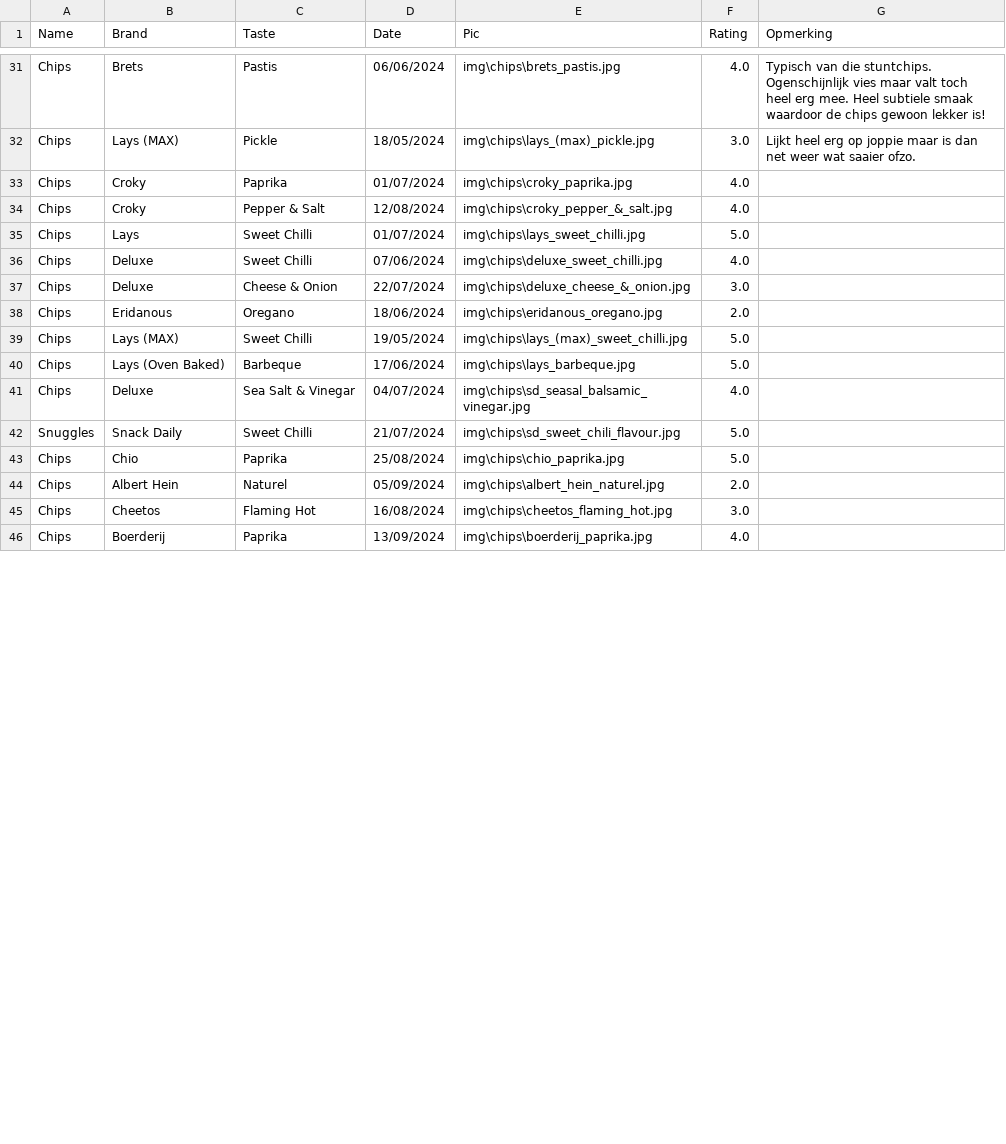
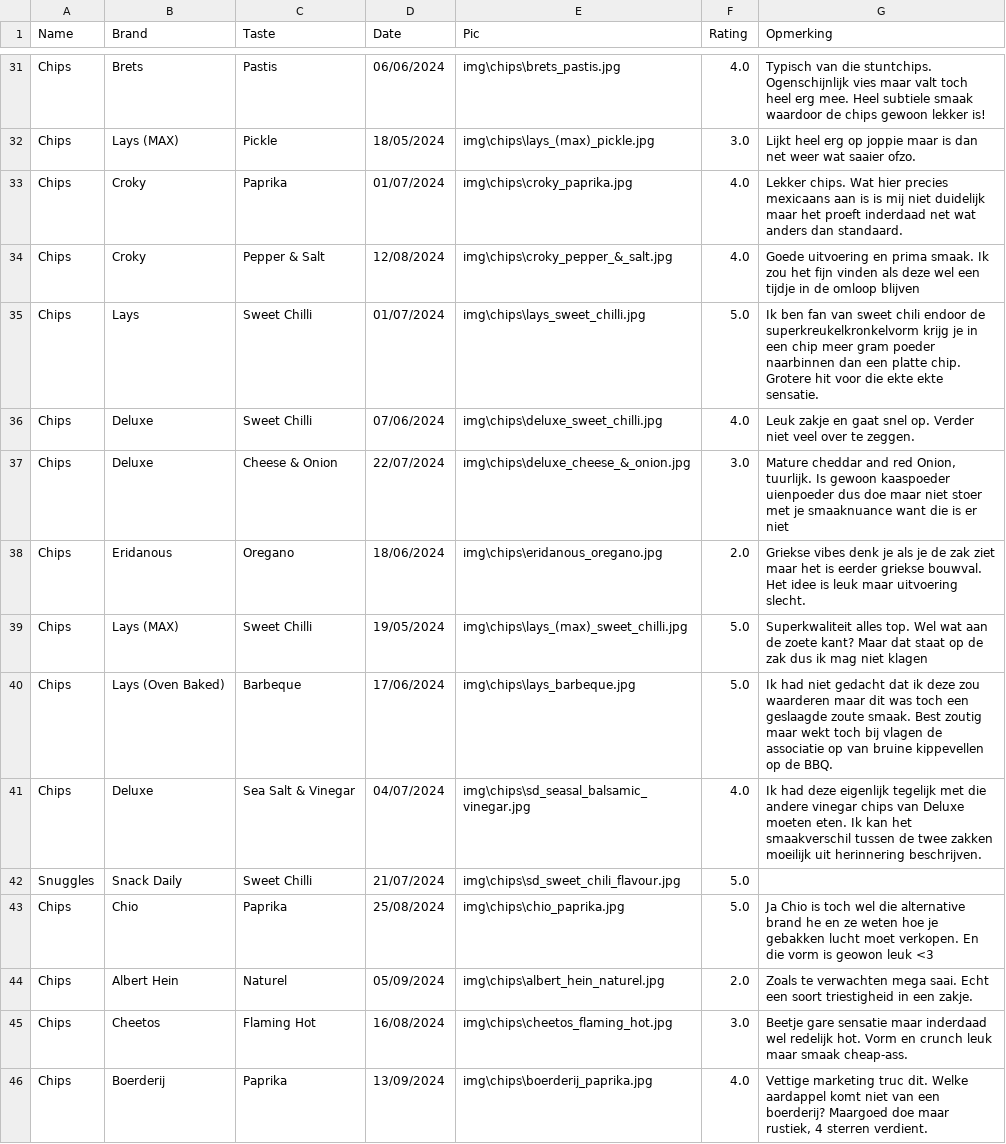
Before and after one commit to Thomasgerardu/static_thomasgerardu.github.io, a CSV file: chips.csv, drawn as a sheet; only a part is shown, gaps mark what is left out; the diff covers the shown part only.

```diff
--- a/chips.csv
+++ b/chips.csv
@@ -32,15 +32,15 @@ Chips,Brets,Pastis,06/06/2024,img\chips\brets_pastis.jpg,4.0,Typisch van die stu
 Chips,Lays (MAX),Pickle,18/05/2024,img\chips\lays_(max)_pickle.jpg,3.0,Lijkt heel erg op joppie maar is dan net weer wat saaier ofzo.
-Chips,Croky,Paprika,01/07/2024,img\chips\croky_paprika.jpg,4.0,
-Chips,Croky,Pepper & Salt,12/08/2024,img\chips\croky_pepper_&_salt.jpg,4.0,
-Chips,Lays,Sweet Chilli,01/07/2024,img\chips\lays_sweet_chilli.jpg,5.0,
-Chips,Deluxe,Sweet Chilli,07/06/2024,img\chips\deluxe_sweet_chilli.jpg,4.0,
-Chips,Deluxe,Cheese & Onion,22/07/2024,img\chips\deluxe_cheese_&_onion.jpg,3.0,
-Chips,Eridanous,Oregano,18/06/2024,img\chips\eridanous_oregano.jpg,2.0,
-Chips,Lays (MAX),Sweet Chilli,19/05/2024,img\chips\lays_(max)_sweet_chilli.jpg,5.0,
-Chips,Lays (Oven Baked),Barbeque,17/06/2024,img\chips\lays_barbeque.jpg,5.0,
-Chips,Deluxe,Sea Salt & Vinegar,04/07/2024,img\chips\sd_seasal_balsamic_vinegar.jpg,4.0,
+Chips,Croky,Paprika,01/07/2024,img\chips\croky_paprika.jpg,4.0,Lekker chips. Wat hier precies mexicaans aan is is mij niet duidelijk maar het proeft inderdaad net wat anders dan standaard.
+Chips,Croky,Pepper & Salt,12/08/2024,img\chips\croky_pepper_&_salt.jpg,4.0,"Goede uitvoering en prima smaak. Ik zou het fijn vinden als deze wel een tijdje in de omloop blijven"
+Chips,Lays,Sweet Chilli,01/07/2024,img\chips\lays_sweet_chilli.jpg,5.0,Ik ben fan van sweet chili endoor de superkreukelkronkelvorm krijg je in een chip meer gram poeder naarbinnen dan een platte chip. Grotere hit voor die ekte ekte sensatie.
+Chips,Deluxe,Sweet Chilli,07/06/2024,img\chips\deluxe_sweet_chilli.jpg,4.0,Leuk zakje en gaat snel op. Verder niet veel over te zeggen.
+Chips,Deluxe,Cheese & Onion,22/07/2024,img\chips\deluxe_cheese_&_onion.jpg,3.0,"Mature cheddar and red Onion, tuurlijk. Is gewoon kaaspoeder uienpoeder dus doe maar niet stoer met je smaaknuance want die is er niet"
+Chips,Eridanous,Oregano,18/06/2024,img\chips\eridanous_oregano.jpg,2.0,"Griekse vibes denk je als je de zak ziet maar het is eerder griekse bouwval. Het idee is leuk maar uitvoering slecht."
+Chips,Lays (MAX),Sweet Chilli,19/05/2024,img\chips\lays_(max)_sweet_chilli.jpg,5.0,"Superkwaliteit alles top. Wel wat aan de zoete kant? Maar dat staat op de zak dus ik mag niet klagen"
+Chips,Lays (Oven Baked),Barbeque,17/06/2024,img\chips\lays_barbeque.jpg,5.0,Ik had niet gedacht dat ik deze zou waarderen maar dit was toch een geslaagde zoute smaak. Best zoutig maar wekt toch bij vlagen de associatie op van bruine kippevellen op de BBQ.
+Chips,Deluxe,Sea Salt & Vinegar,04/07/2024,img\chips\sd_seasal_balsamic_vinegar.jpg,4.0,Ik had deze eigenlijk tegelijk met die andere vinegar chips van Deluxe moeten eten. Ik kan het smaakverschil tussen de twee zakken moeilijk uit herinnering beschrijven.
 Snuggles,Snack Daily,Sweet Chilli,21/07/2024,img\chips\sd_sweet_chili_flavour.jpg,5.0,
-Chips,Chio,Paprika,25/08/2024,img\chips\chio_paprika.jpg,5.0,
-Chips,Albert Hein,Naturel,05/09/2024,img\chips\albert_hein_naturel.jpg,2.0,
-Chips,Cheetos,Flaming Hot,16/08/2024,img\chips\cheetos_flaming_hot.jpg,3.0,
-Chips,Boerderij,Paprika,13/09/2024,img\chips\boerderij_paprika.jpg,4.0,
+Chips,Chio,Paprika,25/08/2024,img\chips\chio_paprika.jpg,5.0,Ja Chio is toch wel die alternative brand he en ze weten hoe je gebakken lucht moet verkopen. En die vorm is geowon leuk <3
+Chips,Albert Hein,Naturel,05/09/2024,img\chips\albert_hein_naturel.jpg,2.0,Zoals te verwachten mega saai. Echt een soort triestigheid in een zakje.
+Chips,Cheetos,Flaming Hot,16/08/2024,img\chips\cheetos_flaming_hot.jpg,3.0,Beetje gare sensatie maar inderdaad wel redelijk hot. Vorm en crunch leuk maar smaak cheap-ass.
+Chips,Boerderij,Paprika,13/09/2024,img\chips\boerderij_paprika.jpg,4.0,"Vettige marketing truc dit. Welke aardappel komt niet van een boerderij? Maargoed doe maar rustiek, 4 sterren verdient."
```
Also changed, not shown: 42 edited cells elsewhere in this file, 1 other file.
